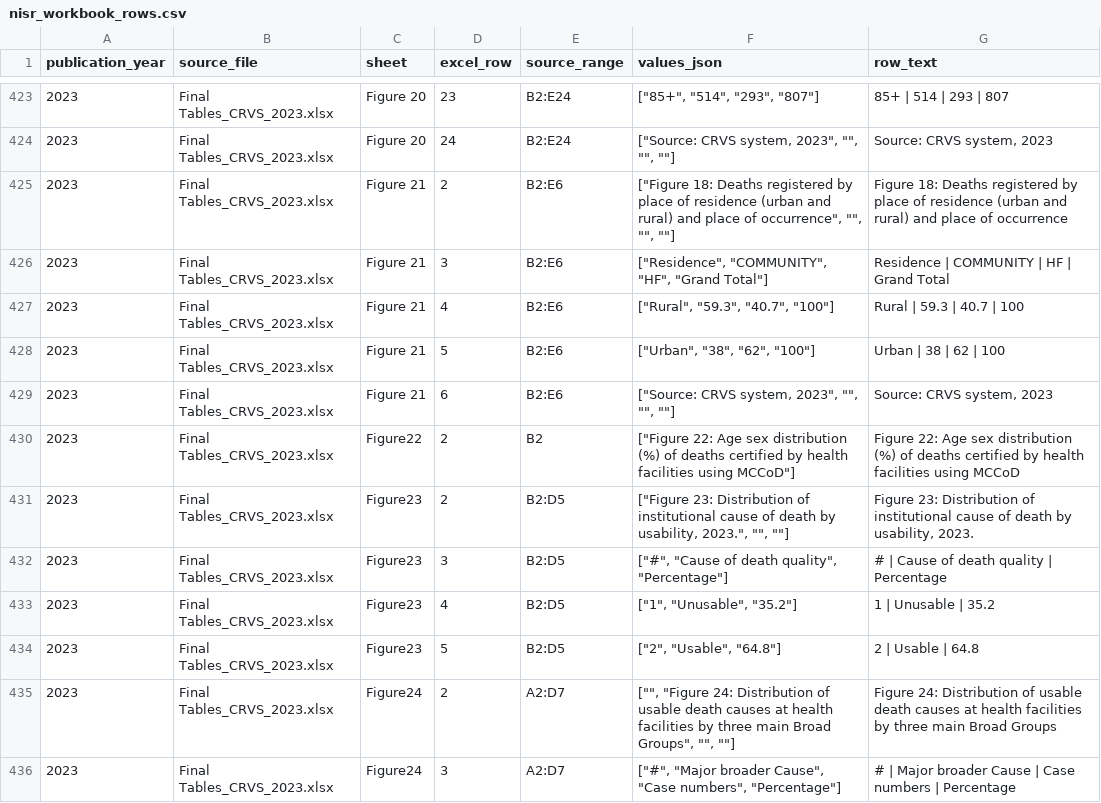
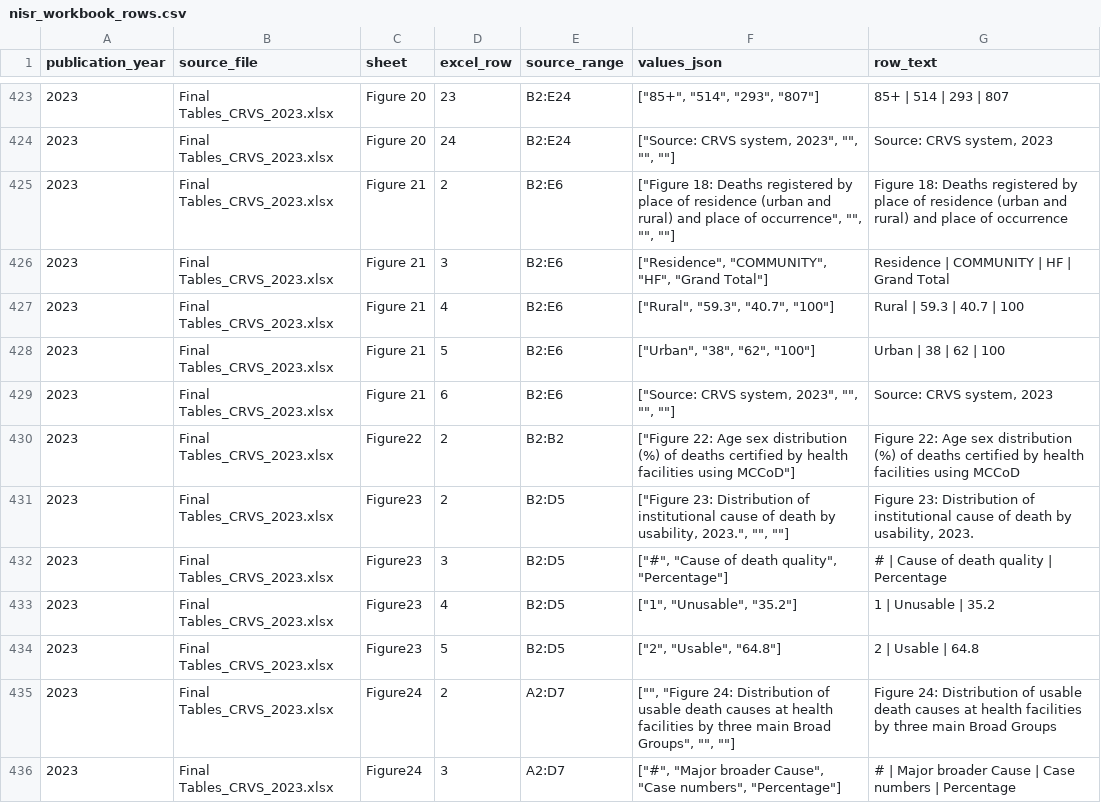
Before and after one commit to chuloezi/Ctrl-Freaks-Infographic-Dashboard, a CSV file: data/processed/nisr_workbook_rows.csv, drawn as a sheet; only a part is shown, gaps mark what is left out.

```diff
--- a/data/processed/nisr_workbook_rows.csv
+++ b/data/processed/nisr_workbook_rows.csv
@@ -429,3 +429,3 @@ publication_year,source_file,sheet,excel_row,source_range,values_json,row_text
 2023,Final Tables_CRVS_2023.xlsx,Figure 21,6,B2:E6,"[""Source: CRVS system, 2023"", """", """", """"]","Source: CRVS system, 2023"
-2023,Final Tables_CRVS_2023.xlsx,Figure22,2,B2,"[""Figure 22: Age sex distribution (%) of deaths certified by health facilities using MCCoD""]",Figure 22: Age sex distribution (%) of deaths certified by health facilities using MCCoD
+2023,Final Tables_CRVS_2023.xlsx,Figure22,2,B2:B2,"[""Figure 22: Age sex distribution (%) of deaths certified by health facilities using MCCoD""]",Figure 22: Age sex distribution (%) of deaths certified by health facilities using MCCoD
 2023,Final Tables_CRVS_2023.xlsx,Figure23,2,B2:D5,"[""Figure 23: Distribution of institutional cause of death by usability, 2023."", """", """"]","Figure 23: Distribution of institutional cause of death by usability, 2023."
```
Also changed, not shown: data/processed/dashboard_display_source.csv, data/processed/dashboard_supplemental_source.csv, 19 other files.
